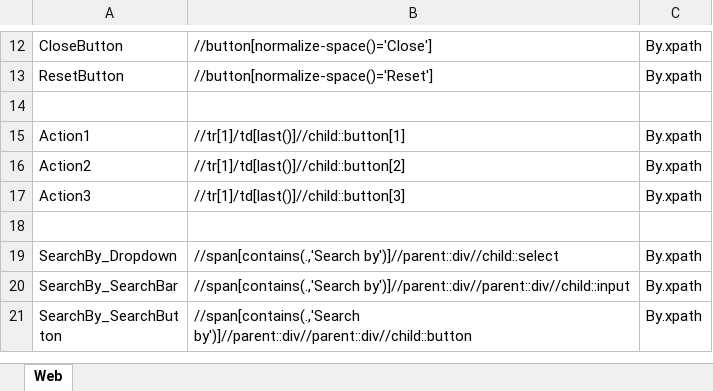
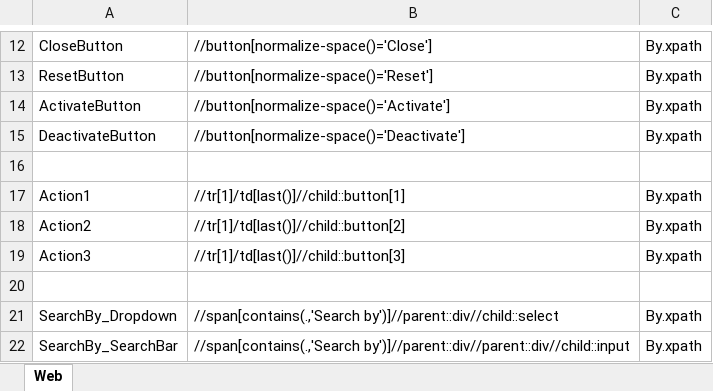
Before and after one commit to samindyauv/Order_Management_System_Automation, an Excel workbook: data/locatorsRepository.xlsx, sheet Web, drawn as a sheet; only a part is shown, gaps mark what is left out; the shorter side is filled out with more unchanged rows; values as stored, in another font and other column widths than the file's, no borders; the diff names each change by its address in the sheet, - before the commit and + after, or states it on an @@ line.

Commit message:
Deactivate City

```diff
--- a/data/locatorsRepository.xlsx (sheet Web)
+++ b/data/locatorsRepository.xlsx (sheet Web)
+row 14: ActivateButton | //button[normalize-space()='Activate'] | By.xpath
+row 15: DeactivateButton | //button[normalize-space()='Deactivate'] | By.xpath
```
Also changed, not shown: 1 other file.
